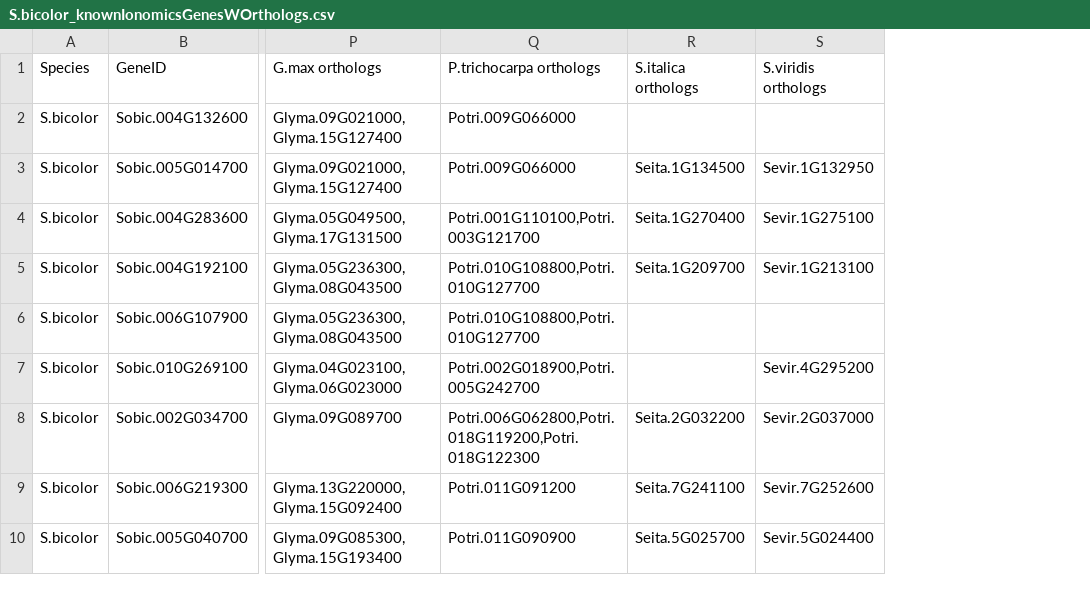
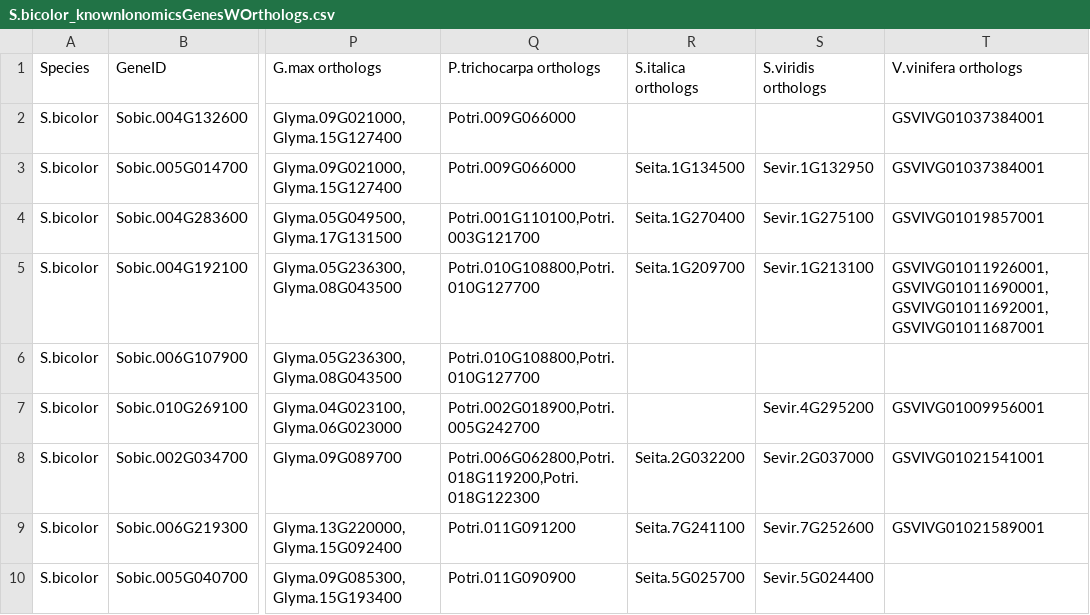
Before and after one commit to baxterlab/KIG, a CSV file: outputfiles_v1.0/S.bicolor_knownIonomicsGenesWOrthologs.csv, drawn as a sheet; only a part is shown, gaps mark what is left out; the diff covers the shown part only; the diff names each change by its address in the sheet, - before the commit and + after, or states it on an @@ line.

```diff
--- a/outputfiles_v1.0/S.bicolor_knownIonomicsGenesWOrthologs.csv
+++ b/outputfiles_v1.0/S.bicolor_knownIonomicsGenesWOrthologs.csv
+column T (V.vinifera orthologs), rows 2-9: GSVIVG01037384001 | GSVIVG01037384001 | GSVIVG01019857001 | GSVIVG01011926001,GSVIVG01011690001,GSVIVG01011692001,GSVIVG01011687001 |  | GSVIVG01009956001 | GSVIVG01021541001 | GSVIVG01021589001
```
Also changed, not shown: 5 added rows, 1 removed row and 1 edited cell elsewhere in this file, outputfiles_v1.0/M.truncatula_knownIonomicsGenesWOrthologs.csv, outputfiles_v1.0/O.sativa_knownIonomicsGenesWOrthologs.csv, 7 other files.
